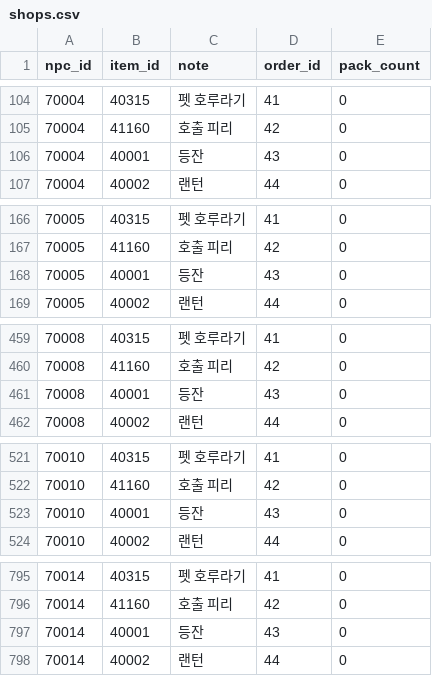
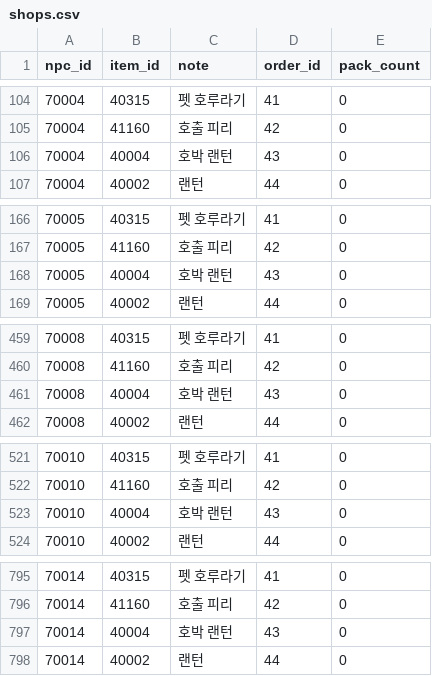
Before and after one commit to Kenji1/L1J-JP, a CSV file: db/csv/ko/shops.csv, drawn as a sheet; only a part is shown, gaps mark what is left out; the diff covers the shown part only.

```diff
--- a/db/csv/ko/shops.csv
+++ b/db/csv/ko/shops.csv
@@ -105,3 +105,3 @@ npc_id,item_id,note,order_id,pack_count
 70004,41160,호출 피리,42,0
-70004,40001,등잔,43,0
+70004,40004,호박 랜턴,43,0
 70004,40002,랜턴,44,0
@@ -167,3 +167,3 @@ npc_id,item_id,note,order_id,pack_count
 70005,41160,호출 피리,42,0
-70005,40001,등잔,43,0
+70005,40004,호박 랜턴,43,0
 70005,40002,랜턴,44,0
@@ -460,3 +460,3 @@ npc_id,item_id,note,order_id,pack_count
 70008,41160,호출 피리,42,0
-70008,40001,등잔,43,0
+70008,40004,호박 랜턴,43,0
 70008,40002,랜턴,44,0
@@ -522,3 +522,3 @@ npc_id,item_id,note,order_id,pack_count
 70010,41160,호출 피리,42,0
-70010,40001,등잔,43,0
+70010,40004,호박 랜턴,43,0
 70010,40002,랜턴,44,0
@@ -796,3 +796,3 @@ npc_id,item_id,note,order_id,pack_count
 70014,41160,호출 피리,42,0
-70014,40001,등잔,43,0
+70014,40004,호박 랜턴,43,0
 70014,40002,랜턴,44,0
```
Also changed, not shown: 52 edited cells elsewhere in this file, db/csv/ja/etc_items.csv, db/csv/ja/item_rates.csv, 4 other files.
